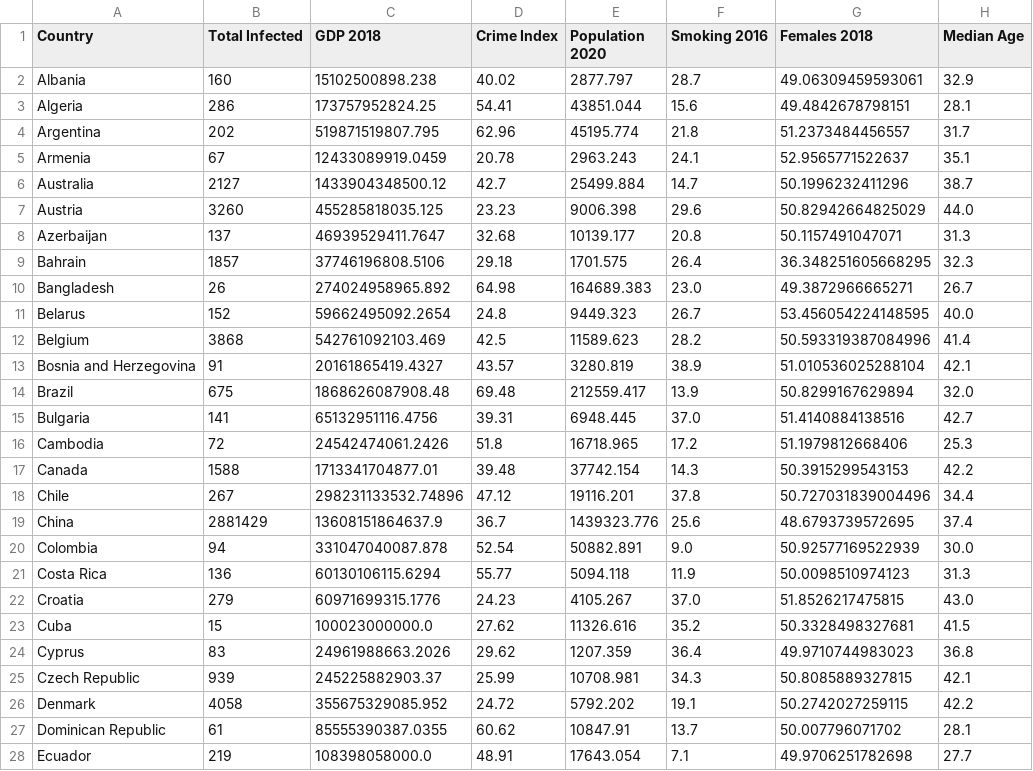
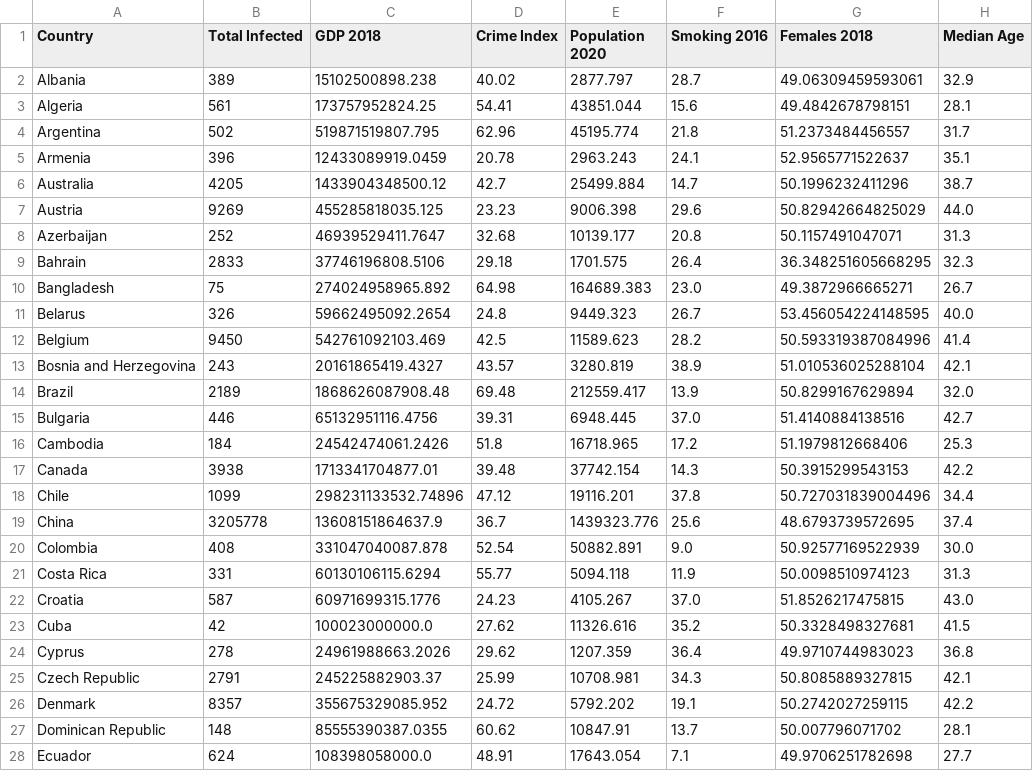
Before and after one commit to UncleGedd/COVID19-EDA, a CSV file: covid19.csv, drawn as a sheet; only a part is shown; the diff covers the shown part only.

```diff
--- a/covid19.csv
+++ b/covid19.csv
@@ -1,28 +1,28 @@
 Country,Total Infected,GDP 2018,Crime Index,Population 2020,Smoking 2016,Females 2018,Median Age
-Albania,160,15102500898.238,40.02,2877.797,28.7,49.06309459593061,32.9
-Algeria,286,173757952824.25,54.41,43851.044,15.6,49.4842678798151,28.1
-Argentina,202,519871519807.795,62.96,45195.774,21.8,51.2373484456557,31.7
-Armenia,67,12433089919.0459,20.78,2963.243,24.1,52.9565771522637,35.1
-Australia,2127,1433904348500.12,42.7,25499.884,14.7,50.1996232411296,38.7
-Austria,3260,455285818035.125,23.23,9006.398,29.6,50.82942664825029,44.0
-Azerbaijan,137,46939529411.7647,32.68,10139.177,20.8,50.1157491047071,31.3
-Bahrain,1857,37746196808.5106,29.18,1701.575,26.4,36.348251605668295,32.3
-Bangladesh,26,274024958965.892,64.98,164689.383,23.0,49.3872966665271,26.7
-Belarus,152,59662495092.2654,24.8,9449.323,26.7,53.456054224148595,40.0
-Belgium,3868,542761092103.469,42.5,11589.623,28.2,50.593319387084996,41.4
-Bosnia and Herzegovina,91,20161865419.4327,43.57,3280.819,38.9,51.010536025288104,42.1
-Brazil,675,1868626087908.48,69.48,212559.417,13.9,50.8299167629894,32.0
-Bulgaria,141,65132951116.4756,39.31,6948.445,37.0,51.4140884138516,42.7
-Cambodia,72,24542474061.2426,51.8,16718.965,17.2,51.1979812668406,25.3
-Canada,1588,1713341704877.01,39.48,37742.154,14.3,50.3915299543153,42.2
-Chile,267,298231133532.74896,47.12,19116.201,37.8,50.727031839004496,34.4
-China,2881429,13608151864637.9,36.7,1439323.776,25.6,48.6793739572695,37.4
-Colombia,94,331047040087.878,52.54,50882.891,9.0,50.92577169522939,30.0
-Costa Rica,136,60130106115.6294,55.77,5094.118,11.9,50.0098510974123,31.3
-Croatia,279,60971699315.1776,24.23,4105.267,37.0,51.8526217475815,43.0
-Cuba,15,100023000000.0,27.62,11326.616,35.2,50.3328498327681,41.5
-Cyprus,83,24961988663.2026,29.62,1207.359,36.4,49.9710744983023,36.8
-Czech Republic,939,245225882903.37,25.99,10708.981,34.3,50.8085889327815,42.1
-Denmark,4058,355675329085.952,24.72,5792.202,19.1,50.2742027259115,42.2
-Dominican Republic,61,85555390387.0355,60.62,10847.91,13.7,50.007796071702,28.1
-Ecuador,219,108398058000.0,48.91,17643.054,7.1,49.9706251782698,27.7
+Albania,389,15102500898.238,40.02,2877.797,28.7,49.06309459593061,32.9
+Algeria,561,173757952824.25,54.41,43851.044,15.6,49.4842678798151,28.1
+Argentina,502,519871519807.795,62.96,45195.774,21.8,51.2373484456557,31.7
+Armenia,396,12433089919.0459,20.78,2963.243,24.1,52.9565771522637,35.1
+Australia,4205,1433904348500.12,42.7,25499.884,14.7,50.1996232411296,38.7
+Austria,9269,455285818035.125,23.23,9006.398,29.6,50.82942664825029,44.0
+Azerbaijan,252,46939529411.7647,32.68,10139.177,20.8,50.1157491047071,31.3
+Bahrain,2833,37746196808.5106,29.18,1701.575,26.4,36.348251605668295,32.3
+Bangladesh,75,274024958965.892,64.98,164689.383,23.0,49.3872966665271,26.7
+Belarus,326,59662495092.2654,24.8,9449.323,26.7,53.456054224148595,40.0
+Belgium,9450,542761092103.469,42.5,11589.623,28.2,50.593319387084996,41.4
+Bosnia and Herzegovina,243,20161865419.4327,43.57,3280.819,38.9,51.010536025288104,42.1
+Brazil,2189,1868626087908.48,69.48,212559.417,13.9,50.8299167629894,32.0
+Bulgaria,446,65132951116.4756,39.31,6948.445,37.0,51.4140884138516,42.7
+Cambodia,184,24542474061.2426,51.8,16718.965,17.2,51.1979812668406,25.3
+Canada,3938,1713341704877.01,39.48,37742.154,14.3,50.3915299543153,42.2
+Chile,1099,298231133532.74896,47.12,19116.201,37.8,50.727031839004496,34.4
+China,3205778,13608151864637.9,36.7,1439323.776,25.6,48.6793739572695,37.4
+Colombia,408,331047040087.878,52.54,50882.891,9.0,50.92577169522939,30.0
+Costa Rica,331,60130106115.6294,55.77,5094.118,11.9,50.0098510974123,31.3
+Croatia,587,60971699315.1776,24.23,4105.267,37.0,51.8526217475815,43.0
+Cuba,42,100023000000.0,27.62,11326.616,35.2,50.3328498327681,41.5
+Cyprus,278,24961988663.2026,29.62,1207.359,36.4,49.9710744983023,36.8
+Czech Republic,2791,245225882903.37,25.99,10708.981,34.3,50.8085889327815,42.1
+Denmark,8357,355675329085.952,24.72,5792.202,19.1,50.2742027259115,42.2
+Dominican Republic,148,85555390387.0355,60.62,10847.91,13.7,50.007796071702,28.1
+Ecuador,624,108398058000.0,48.91,17643.054,7.1,49.9706251782698,27.7
```
Also changed, not shown: 5 added rows and 66 edited cells elsewhere in this file, 1 other file.
